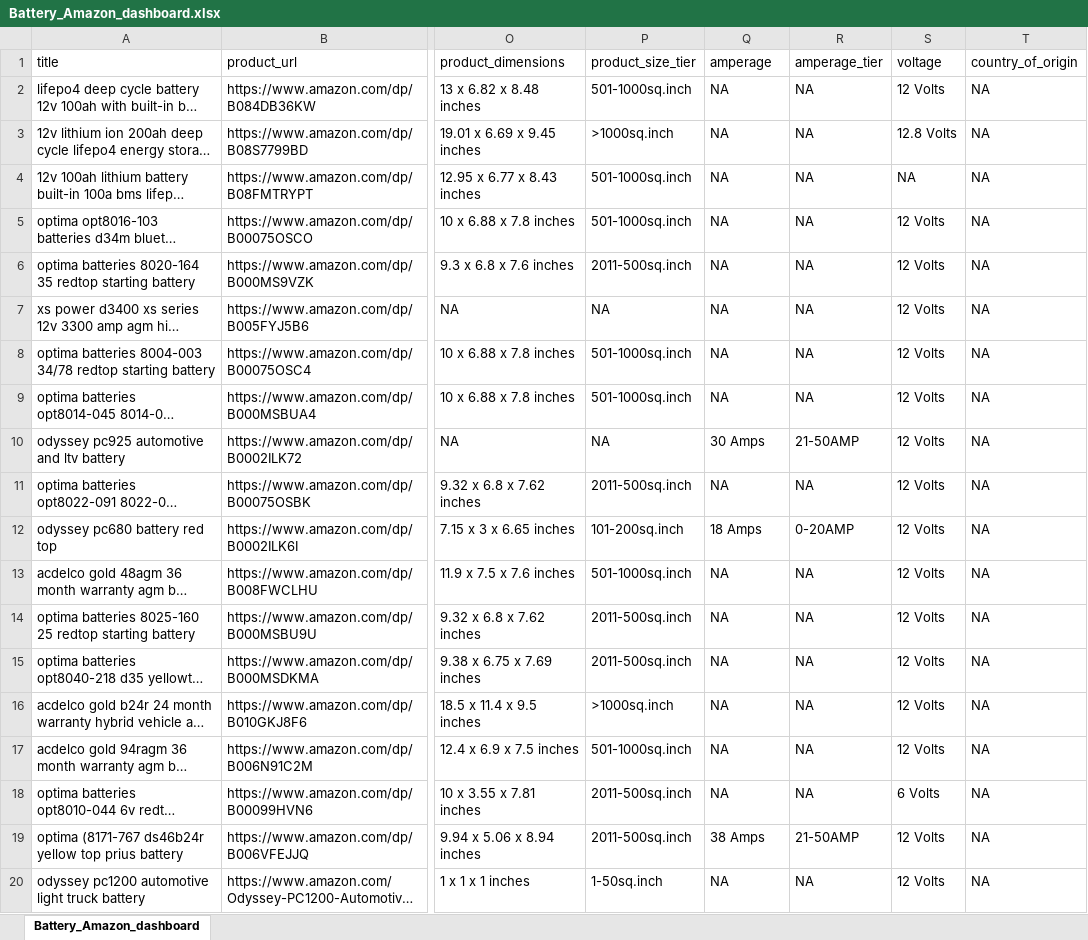
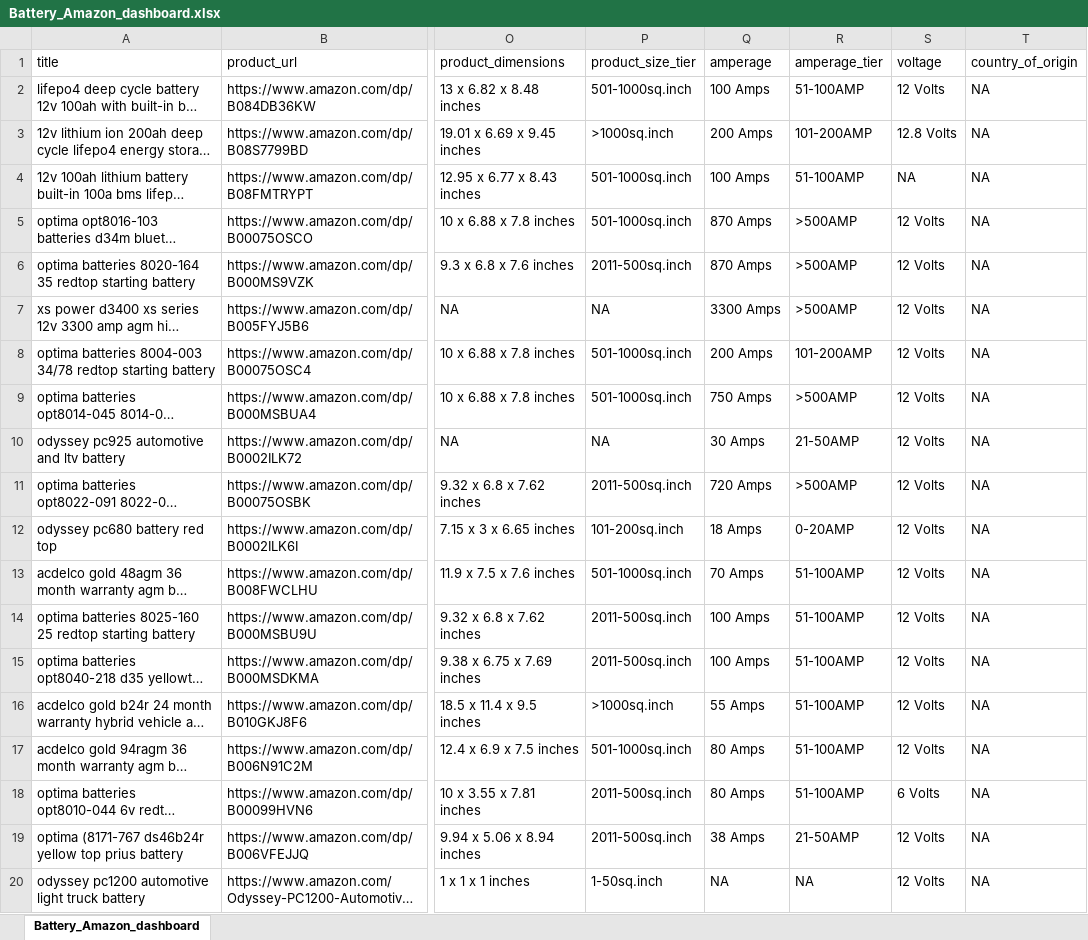
Before and after one commit to krisskad/POC, an Excel workbook: poc_app/demo/Battery_Amazon_dashboard.xlsx, sheet Battery_Amazon_dashboard, drawn as a sheet; only a part is shown, gaps mark what is left out; long unchanged cells end in …; values as stored, in another font and other column widths than the file's, no borders; charts and pictures not drawn; the diff names each change by its address in the sheet, - before the commit and + after, or states it on an @@ line.

```diff
--- a/poc_app/demo/Battery_Amazon_dashboard.xlsx (sheet Battery_Amazon_dashboard)
+++ b/poc_app/demo/Battery_Amazon_dashboard.xlsx (sheet Battery_Amazon_dashboard)
-Q2 (amperage): NA
+Q2 (amperage): 100 Amps
-R2 (amperage_tier): NA
+R2 (amperage_tier): 51-100AMP
-Q3 (amperage): NA
+Q3 (amperage): 200 Amps
-R3 (amperage_tier): NA
+R3 (amperage_tier): 101-200AMP
-Q4 (amperage): NA
+Q4 (amperage): 100 Amps
-R4 (amperage_tier): NA
+R4 (amperage_tier): 51-100AMP
-Q5:Q6 (amperage): NA
+Q5:Q6 (amperage): 870 Amps
-R5:R7 (amperage_tier): NA
+R5:R7 (amperage_tier): >500AMP
-Q7 (amperage): NA
+Q7 (amperage): 3300 Amps
-Q8 (amperage): NA
+Q8 (amperage): 200 Amps
-R8 (amperage_tier): NA
+R8 (amperage_tier): 101-200AMP
-Q9 (amperage): NA
+Q9 (amperage): 750 Amps
-R9 (amperage_tier): NA
+R9 (amperage_tier): >500AMP
-Q11 (amperage): NA
+Q11 (amperage): 720 Amps
-R11 (amperage_tier): NA
+R11 (amperage_tier): >500AMP
-Q13 (amperage): NA
+Q13 (amperage): 70 Amps
-R13:R18 (amperage_tier): NA
+R13:R18 (amperage_tier): 51-100AMP
-Q14:Q15 (amperage): NA
+Q14:Q15 (amperage): 100 Amps
-Q16 (amperage): NA
+Q16 (amperage): 55 Amps
-Q17:Q18 (amperage): NA
+Q17:Q18 (amperage): 80 Amps
```
Also changed, not shown: charts or pictures, poc_app/demo/Jump Starters_Advance Auto Parts_dashboard.xlsx, poc_app/demo/Jump Starters_Amazon_dashboard.xlsx, 2 other files.
